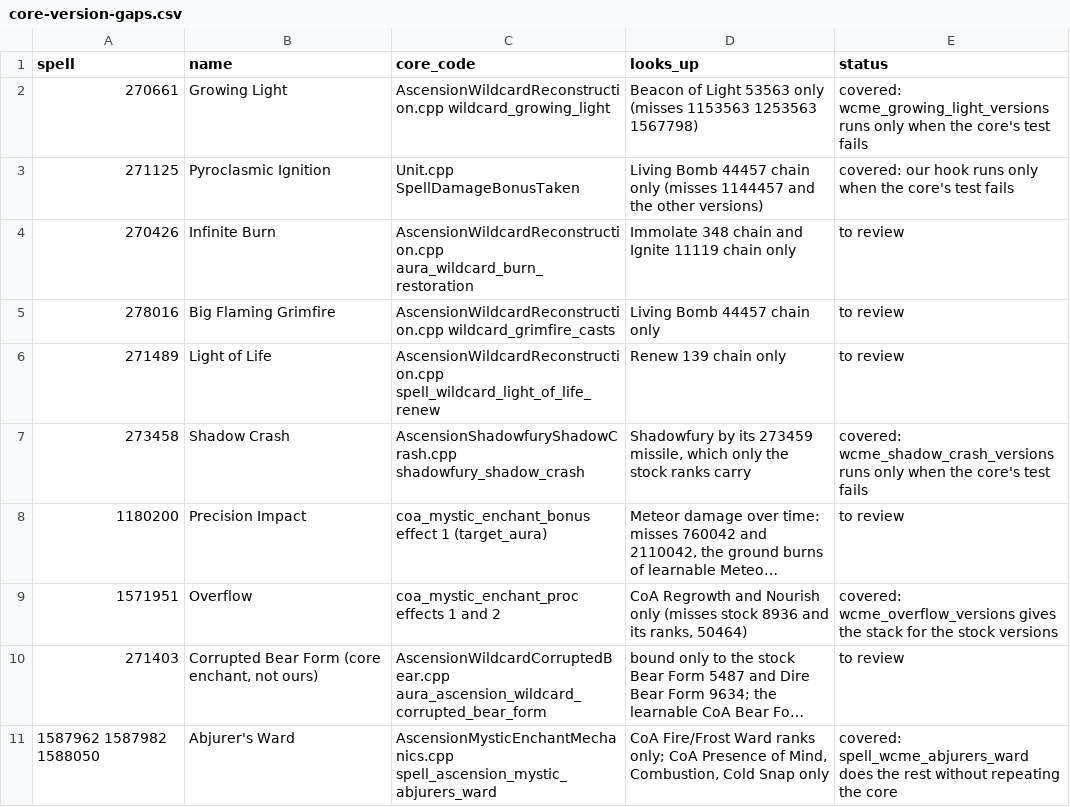
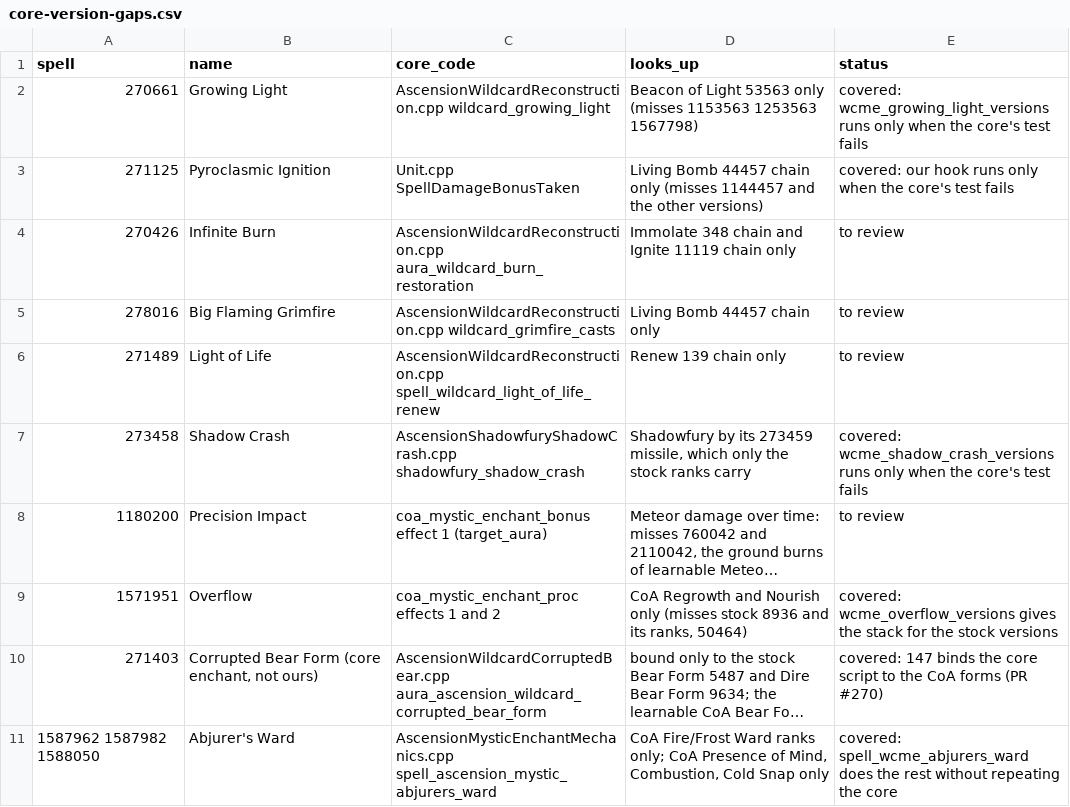
Before and after one commit to JaTynan/coa-wildcard-mystic, a CSV file: enchants/core-version-gaps.csv, drawn as a sheet; long unchanged cells end in …; the diff names each change by its address in the sheet, - before the commit and + after, or states it on an @@ line.

```diff
--- a/enchants/core-version-gaps.csv
+++ b/enchants/core-version-gaps.csv
-E10 (status): to review
+E10 (status): covered: 147 binds the core script to the CoA forms (PR #270)
```
Also changed, not shown: 3 other files.
